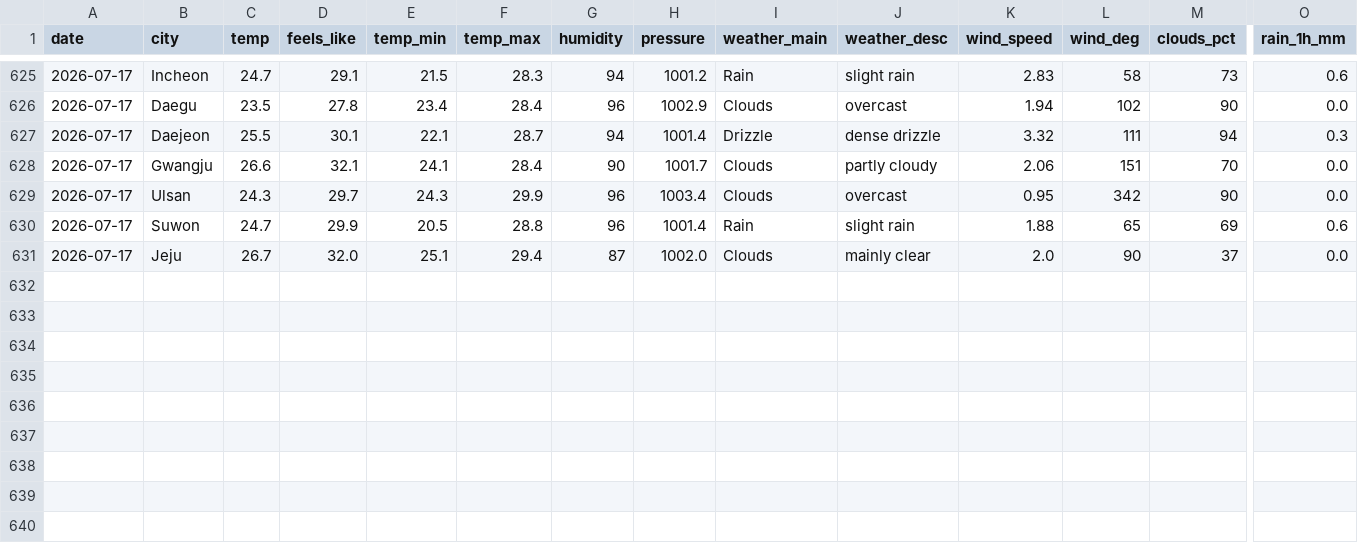
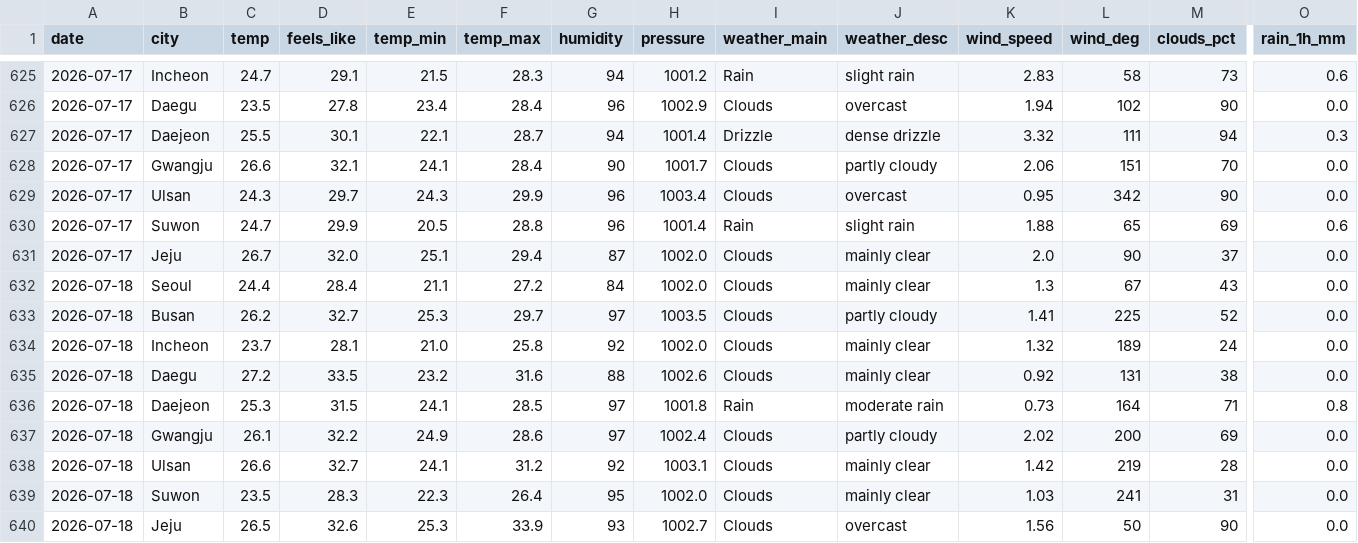
Before and after one commit to icedo724/data_collection, a CSV file: data/environment/weather.csv, drawn as a sheet; only a part is shown, gaps mark what is left out; rows hold the shown columns only; the diff names each change by its address in the sheet, - before the commit and + after, or states it on an @@ line.

```diff
--- a/data/environment/weather.csv
+++ b/data/environment/weather.csv
+row 632: 2026-07-18 | Seoul | 24.4 | 28.4 | 21.1 | 27.2 | 84 | 1002.0 | Clouds | mainly clear | 1.3 | 67 | 43 | 0.0
+row 633: 2026-07-18 | Busan | 26.2 | 32.7 | 25.3 | 29.7 | 97 | 1003.5 | Clouds | partly cloudy | 1.41 | 225 | 52 | 0.0
+row 634: 2026-07-18 | Incheon | 23.7 | 28.1 | 21.0 | 25.8 | 92 | 1002.0 | Clouds | mainly clear | 1.32 | 189 | 24 | 0.0
+row 635: 2026-07-18 | Daegu | 27.2 | 33.5 | 23.2 | 31.6 | 88 | 1002.6 | Clouds | mainly clear | 0.92 | 131 | 38 | 0.0
+row 636: 2026-07-18 | Daejeon | 25.3 | 31.5 | 24.1 | 28.5 | 97 | 1001.8 | Rain | moderate rain | 0.73 | 164 | 71 | 0.8
+row 637: 2026-07-18 | Gwangju | 26.1 | 32.2 | 24.9 | 28.6 | 97 | 1002.4 | Clouds | partly cloudy | 2.02 | 200 | 69 | 0.0
+row 638: 2026-07-18 | Ulsan | 26.6 | 32.7 | 24.1 | 31.2 | 92 | 1003.1 | Clouds | mainly clear | 1.42 | 219 | 28 | 0.0
+row 639: 2026-07-18 | Suwon | 23.5 | 28.3 | 22.3 | 26.4 | 95 | 1002.0 | Clouds | mainly clear | 1.03 | 241 | 31 | 0.0
+row 640: 2026-07-18 | Jeju | 26.5 | 32.6 | 25.3 | 33.9 | 93 | 1002.7 | Clouds | overcast | 1.56 | 50 | 90 | 0.0
```
Also changed, not shown: data/environment/air_quality.csv, data/environment/earthquakes.csv, 5 other files.
